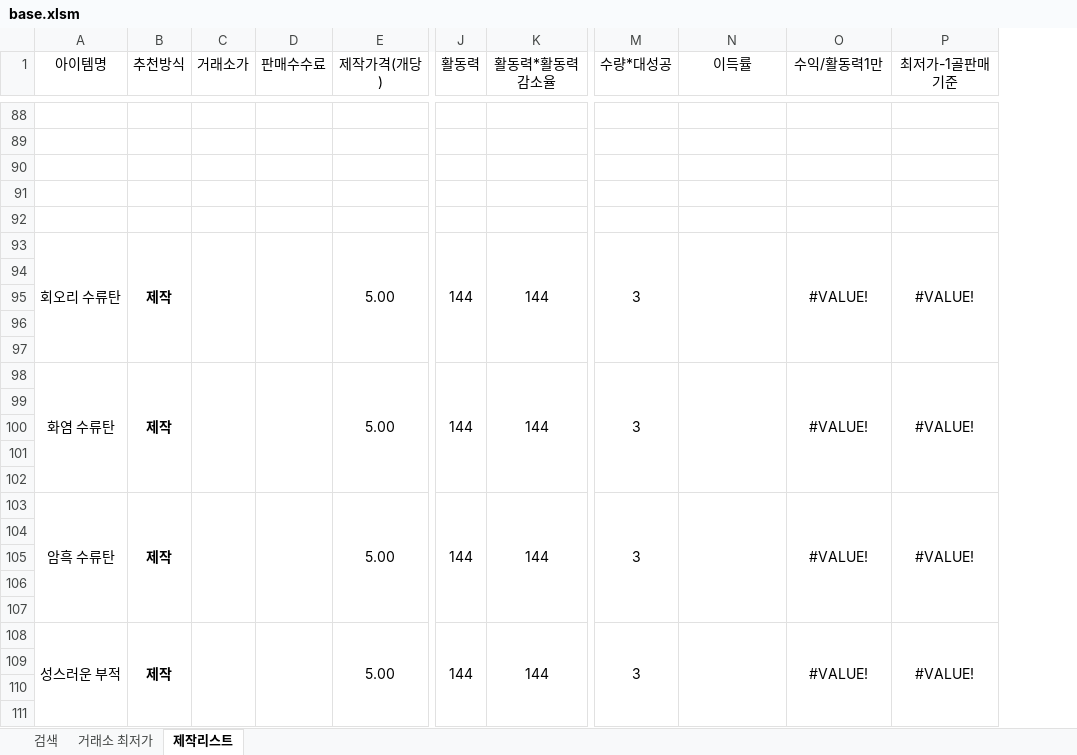
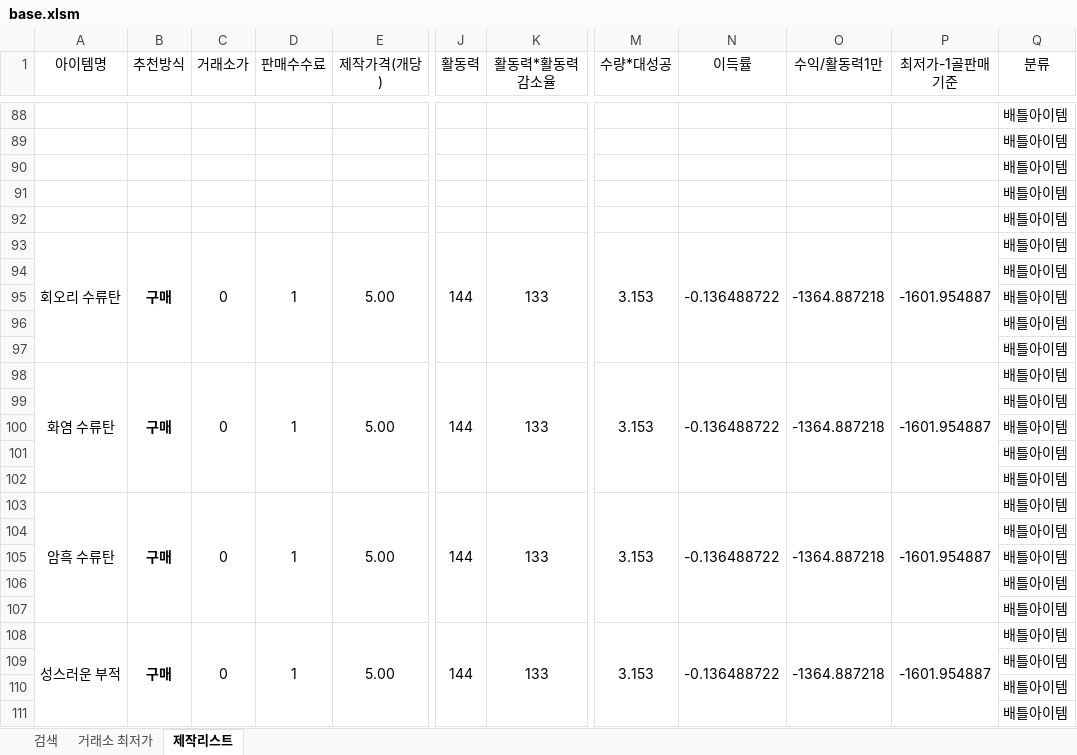
Before and after one commit to simm4256/Lostark_CraftTool, an Excel workbook: base.xlsm, sheet 제작리스트, drawn as a sheet; only a part is shown, gaps mark what is left out; values as stored, in another font and other column widths than the file's, no borders; conditional formats not drawn; the diff covers the shown part only; the diff names each change by its address in the sheet, - before the commit and + after, or states it on an @@ line.

```diff
--- a/base.xlsm (sheet 제작리스트)
+++ b/base.xlsm (sheet 제작리스트)
@@ column Q (분류) unhidden, rows 88-111: all 배틀아이템 @@
-B93 (추천방식): 제작
+B93 (추천방식): 구매
-C93 (거래소가): (empty)
+C93 (거래소가): 0
-D93 (판매수수료): (empty)
+D93 (판매수수료): 1
-K93 (활동력*활동력감소율): 144
+K93 (활동력*활동력감소율): 133
-M93 (수량*대성공): 3
+M93 (수량*대성공): 3.153
-N93 (이득률): (empty)
+N93 (이득률): -0.136488722
-O93 (수익/활동력1만): #VALUE!
+O93 (수익/활동력1만): -1364.887218
-P93 (최저가-1골판매기준): #VALUE!
+P93 (최저가-1골판매기준): -1601.954887
-B98 (추천방식): 제작
+B98 (추천방식): 구매
-C98 (거래소가): (empty)
+C98 (거래소가): 0
-D98 (판매수수료): (empty)
+D98 (판매수수료): 1
-K98 (활동력*활동력감소율): 144
+K98 (활동력*활동력감소율): 133
-M98 (수량*대성공): 3
+M98 (수량*대성공): 3.153
-N98 (이득률): (empty)
+N98 (이득률): -0.136488722
-O98 (수익/활동력1만): #VALUE!
+O98 (수익/활동력1만): -1364.887218
-P98 (최저가-1골판매기준): #VALUE!
+P98 (최저가-1골판매기준): -1601.954887
-B103 (추천방식): 제작
+B103 (추천방식): 구매
-C103 (거래소가): (empty)
+C103 (거래소가): 0
-D103 (판매수수료): (empty)
+D103 (판매수수료): 1
-K103 (활동력*활동력감소율): 144
+K103 (활동력*활동력감소율): 133
-M103 (수량*대성공): 3
+M103 (수량*대성공): 3.153
-N103 (이득률): (empty)
+N103 (이득률): -0.136488722
-O103 (수익/활동력1만): #VALUE!
+O103 (수익/활동력1만): -1364.887218
-P103 (최저가-1골판매기준): #VALUE!
+P103 (최저가-1골판매기준): -1601.954887
-B108 (추천방식): 제작
+B108 (추천방식): 구매
-C108 (거래소가): (empty)
+C108 (거래소가): 0
-D108 (판매수수료): (empty)
+D108 (판매수수료): 1
-K108 (활동력*활동력감소율): 144
+K108 (활동력*활동력감소율): 133
-M108 (수량*대성공): 3
+M108 (수량*대성공): 3.153
-N108 (이득률): (empty)
+N108 (이득률): -0.136488722
-O108 (수익/활동력1만): #VALUE!
+O108 (수익/활동력1만): -1364.887218
-P108 (최저가-1골판매기준): #VALUE!
+P108 (최저가-1골판매기준): -1601.954887
```
Also changed, not shown: 19 added rows and 310 edited cells elsewhere in this sheet, sheet 검색, formulas that keep their value, hidden cells, 3 other files.
